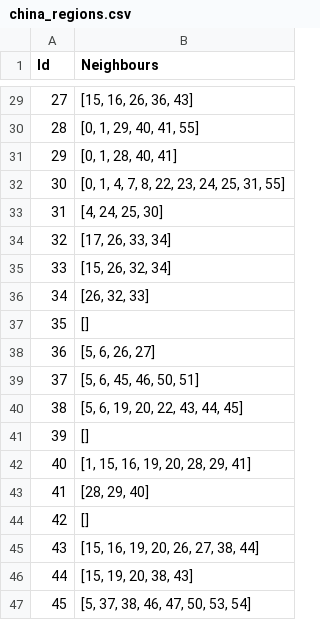
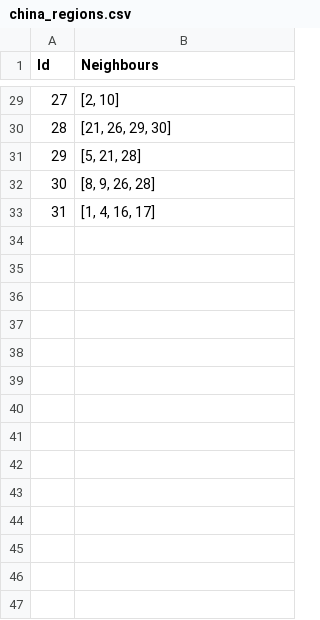
Before and after one commit to okkevaneck/check50_heuristieken, a CSV file: radio_russia/generate_input/students/china/china_regions.csv, drawn as a sheet; only a part is shown, gaps mark what is left out; the diff covers the shown part only.

```diff
--- a/radio_russia/generate_input/students/china/china_regions.csv
+++ b/radio_russia/generate_input/students/china/china_regions.csv
@@ -29,19 +29,5 @@ Id,Neighbours
-27,"[15, 16, 26, 36, 43]"
-28,"[0, 1, 29, 40, 41, 55]"
-29,"[0, 1, 28, 40, 41]"
-30,"[0, 1, 4, 7, 8, 22, 23, 24, 25, 31, 55]"
-31,"[4, 24, 25, 30]"
-32,"[17, 26, 33, 34]"
-33,"[15, 26, 32, 34]"
-34,"[26, 32, 33]"
-35,"[]"
-36,"[5, 6, 26, 27]"
-37,"[5, 6, 45, 46, 50, 51]"
-38,"[5, 6, 19, 20, 22, 43, 44, 45]"
-39,"[]"
-40,"[1, 15, 16, 19, 20, 28, 29, 41]"
-41,"[28, 29, 40]"
-42,"[]"
-43,"[15, 16, 19, 20, 26, 27, 38, 44]"
-44,"[15, 19, 20, 38, 43]"
-45,"[5, 37, 38, 46, 47, 50, 53, 54]"
+27,"[2, 10]"
+28,"[21, 26, 29, 30]"
+29,"[5, 21, 28]"
+30,"[8, 9, 26, 28]"
+31,"[1, 4, 16, 17]"
```
Also changed, not shown: 11 removed rows and 27 edited cells elsewhere in this file, 25 other files.
